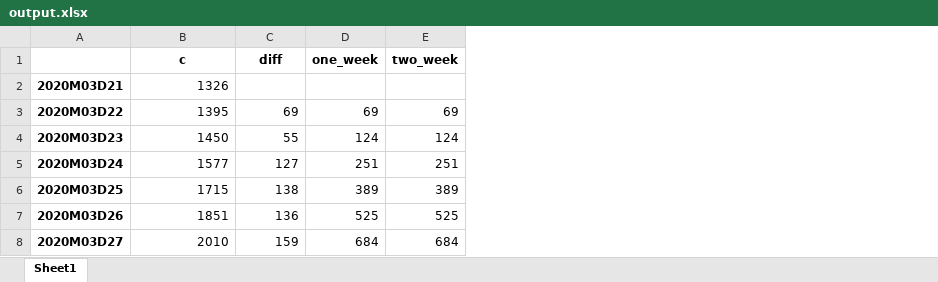
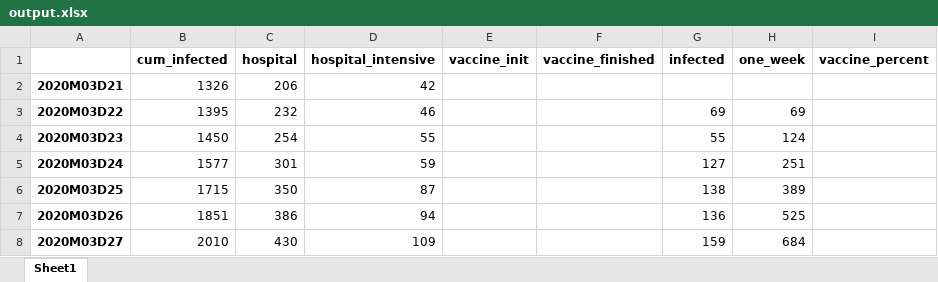
Before and after one commit to Kimbahir/panda_demo, an Excel workbook: output.xlsx, sheet Sheet1, drawn as a sheet; only a part is shown; values as stored, in another font and other column widths than the file's, no borders; charts and pictures not drawn; removed rows and columns are numbered as before the commit, all else as after; the diff covers the shown part only; the diff names each change by its address in the sheet, - before the commit and + after, or states it on an @@ line.

```diff
--- a/output.xlsx (sheet Sheet1)
+++ b/output.xlsx (sheet Sheet1)
+column C, rows 2-8: 206 | 232 | 254 | 301 | 350 | 386 | 430
+column D, rows 2-8: 42 | 46 | 55 | 59 | 87 | 94 | 109
+column E, empty
+column F, empty
-column E, rows 3-8: 69 | 124 | 251 | 389 | 525 | 684
+column I, empty
-row 1:  | c | diff | one_week | two_week
+row 1:  | cum_infected | hospital | hospital_intensive | vaccine_init | vaccine_finished | infected | one_week | vaccine_percent
```
Also changed, not shown: 16 added rows and 50 edited cells elsewhere in this sheet, charts or pictures, 2 other files.
